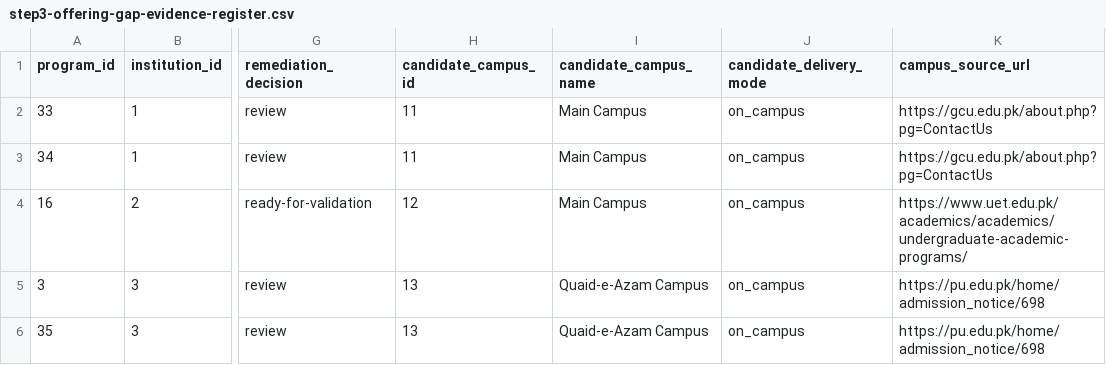
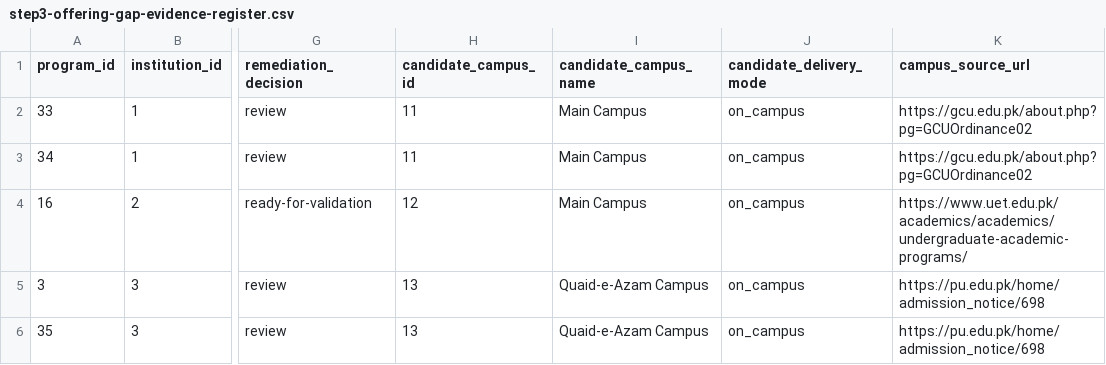
Before and after one commit to mattari20/estudent-listing, a CSV file: docs/step3-offering-gap-evidence-register.csv, drawn as a sheet; only a part is shown, gaps mark what is left out; the diff names each change by its address in the sheet, - before the commit and + after, or states it on an @@ line.

Commit message:
Add GCU ordinance as main-campus evidence

```diff
--- a/docs/step3-offering-gap-evidence-register.csv
+++ b/docs/step3-offering-gap-evidence-register.csv
-K2:K3 (campus_source_url): https://gcu.edu.pk/about.php?pg=ContactUs
+K2:K3 (campus_source_url): https://gcu.edu.pk/about.php?pg=GCUOrdinance02
```
